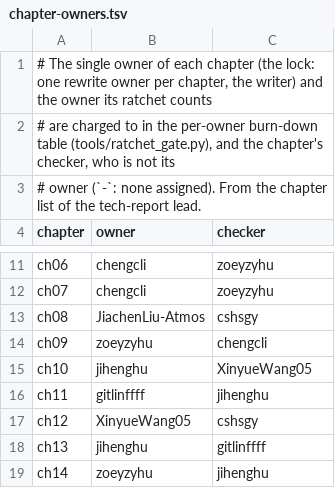
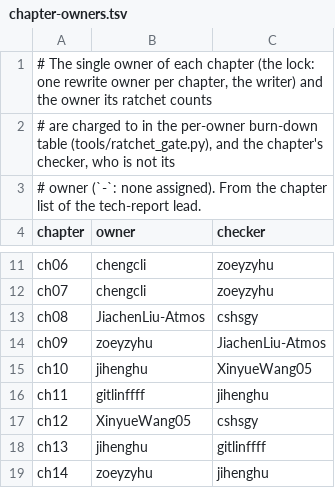
Before and after one commit to JiachenLiu-Atmos/snapy, a TSV file: doc/tech-report/tools/chapter-owners.tsv, drawn as a sheet; only a part is shown, gaps mark what is left out.

Commit message:
Tech report ch09: time integration at snapy 73c45a7c
Rewrite chapter 9 (explicit stages, exchange, time step, redo, step
split, and the vertically implicit correction) against the code pin
73c45a7c8c991209924e1137992352c335575062:

- every code citation resolves at the pin; ch09 leaves the
  code-anchors legacy list
- remap the citations of the split meshblock.cpp and of the I-5 VIC
  kernels (vic_assemble_impl, vic_kernels.h, CpuColumns)
- rewrite the redo, split and VIC rejection sections for the pin's
  behaviour: eight redo entries, chemistry inside the last stage,
  radial conduction half steps, per-column VIC status and undo
- port vic_reject_check to the per-column path; extend redo_check
  (C6) and vic_options_check (C3); regenerate the check outputs
- re-run the chapter's 24 ctests, cards and 13 checks at the pin
- ch09 offpin 36 -> 0 and provenance 14 -> 0 (baselines lowered);
  generated appendices refreshed
- chapter-owners: ch09 checker JiachenLiu-Atmos

```diff
--- a/doc/tech-report/tools/chapter-owners.tsv
+++ b/doc/tech-report/tools/chapter-owners.tsv
@@ -13,3 +13,3 @@ ch07	chengcli	zoeyzyhu
 ch08	JiachenLiu-Atmos	cshsgy
-ch09	zoeyzyhu	chengcli
+ch09	zoeyzyhu	JiachenLiu-Atmos
 ch10	jihenghu	XinyueWang05
```
Also changed, not shown: 48 other files.
